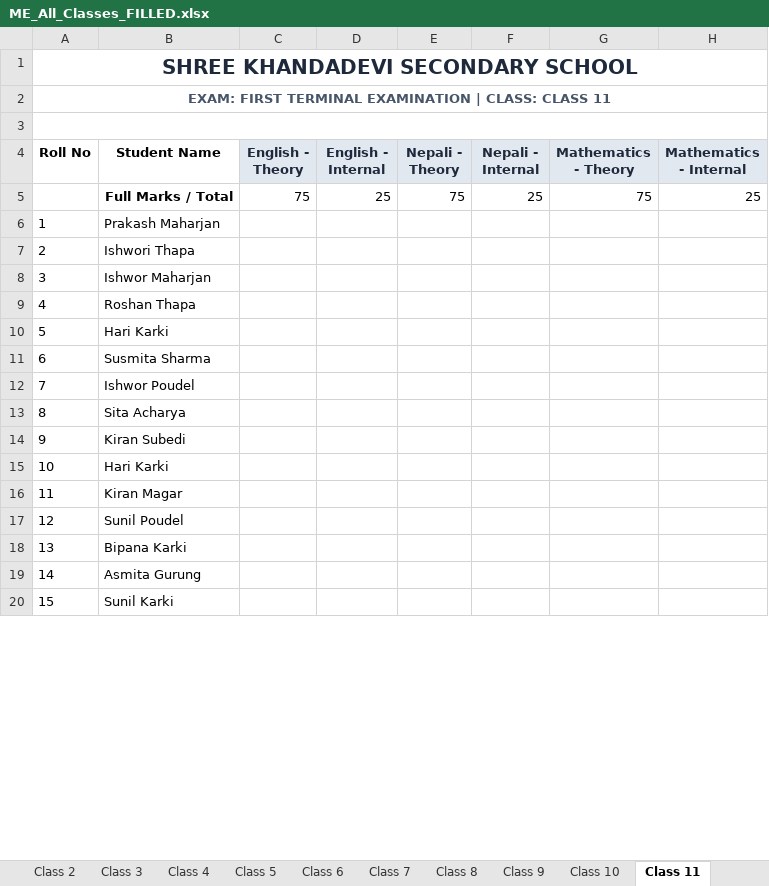
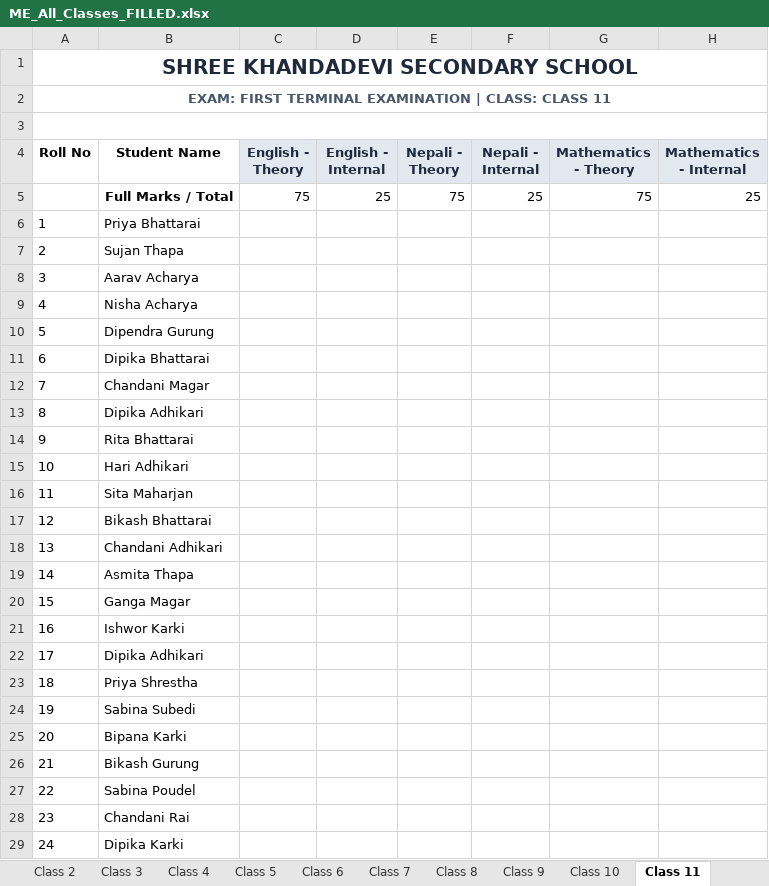
Before and after one commit to Apil2074/resultmgmt, an Excel workbook: ME_All_Classes_FILLED.xlsx, sheet Class 11, drawn as a sheet; only a part is shown; the shorter side is filled out with more unchanged rows; values as stored, in another font and other column widths than the file's, no borders; addresses are those after the commit; rows hold the shown columns only; the diff covers the shown part only; the diff names each change by its address in the sheet, - before the commit and + after, or states it on an @@ line.

```diff
--- a/ME_All_Classes_FILLED.xlsx (sheet Class 11)
+++ b/ME_All_Classes_FILLED.xlsx (sheet Class 11)
-B6 (Student Name): Prakash Maharjan
+B6 (Student Name): Priya Bhattarai
-B7 (Student Name): Ishwori Thapa
+B7 (Student Name): Sujan Thapa
-B8 (Student Name): Ishwor Maharjan
+B8 (Student Name): Aarav Acharya
-B9 (Student Name): Roshan Thapa
+B9 (Student Name): Nisha Acharya
-B10 (Student Name): Hari Karki
+B10 (Student Name): Dipendra Gurung
-B11 (Student Name): Susmita Sharma
+B11 (Student Name): Dipika Bhattarai
-B12 (Student Name): Ishwor Poudel
+B12 (Student Name): Chandani Magar
-B13 (Student Name): Sita Acharya
+B13 (Student Name): Dipika Adhikari
-B14 (Student Name): Kiran Subedi
+B14 (Student Name): Rita Bhattarai
-B15 (Student Name): Hari Karki
+B15 (Student Name): Hari Adhikari
-B16 (Student Name): Kiran Magar
+B16 (Student Name): Sita Maharjan
-B17 (Student Name): Sunil Poudel
+B17 (Student Name): Bikash Bhattarai
+row 18: 13 | Chandani Adhikari
+row 19: 14 | Asmita Thapa
+row 20: 15 | Ganga Magar
+row 21: 16 | Ishwor Karki
+row 22: 17 | Dipika Adhikari
+row 23: 18 | Priya Shrestha
@@ row 114 moved to row 24: 19 @@
@@ column A (Roll No) renumbered between rows 25 and 81 @@
-B26 (Student Name): Asmita Gurung
+B26 (Student Name): Bikash Gurung
+row 27: 22 | Sabina Poudel
+row 28: 23 | Chandani Rai
+row 29: 24 | Dipika Karki
```
Also changed, not shown: 18 added rows, 143 removed rows, 6 moved rows and 25 edited cells elsewhere in this sheet, sheet Class 10, sheet Class 9, sheet Class 8, sheet Class 7, sheet Class 6, sheet Class 4, 6 more sheets, 30 other files.
